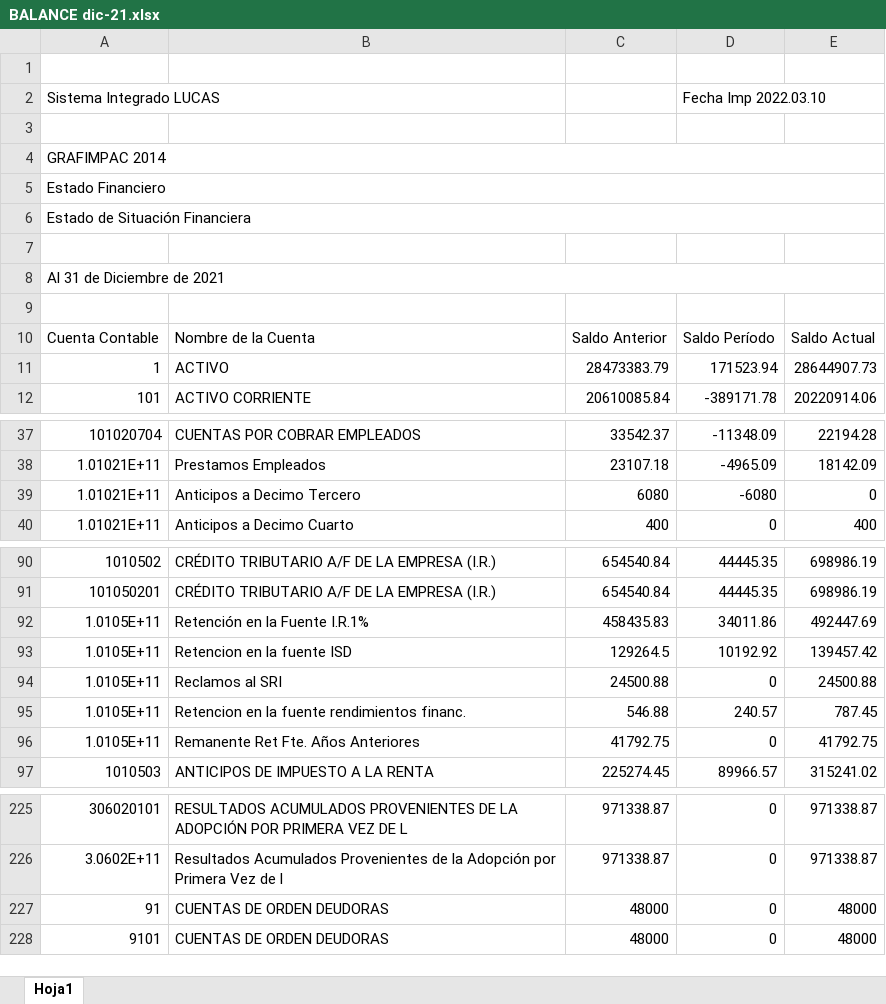
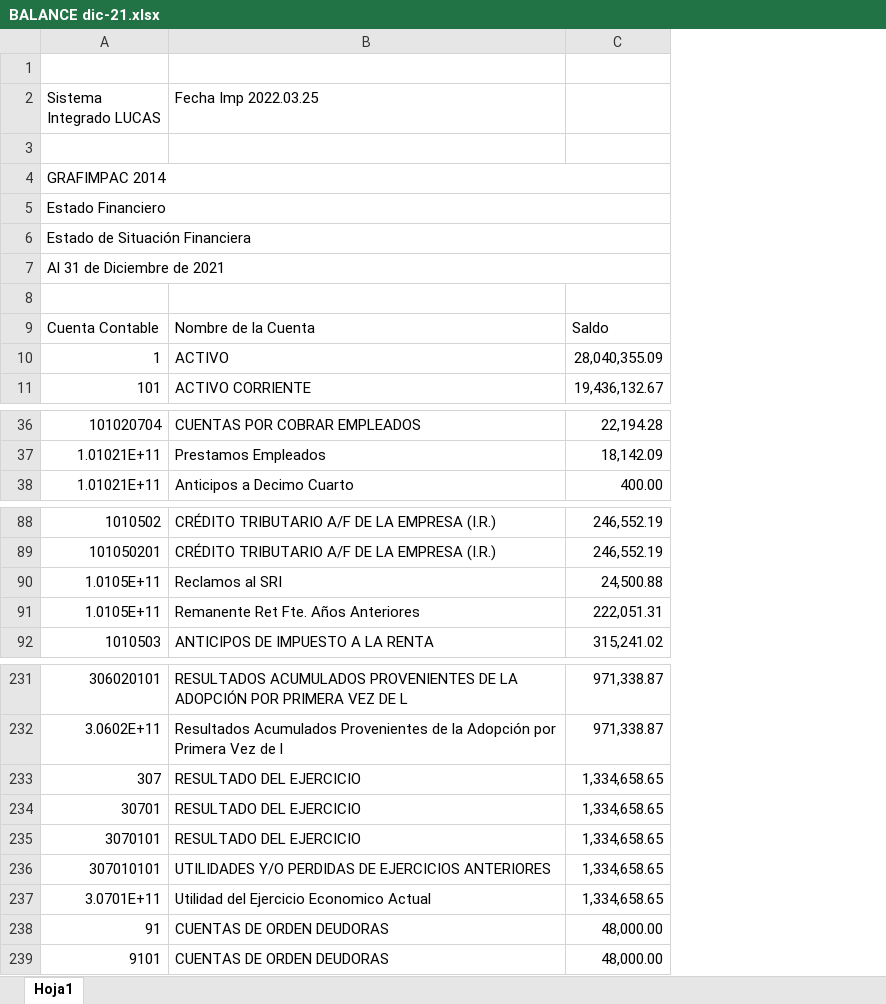
Before and after one commit to cesarleon911/Grafimpac, an Excel workbook: 4900 Representaciones de la gerencia/Estados financieros y mayor/BALANCE dic-21.xlsx, sheet Hoja1, drawn as a sheet; only a part is shown, gaps mark what is left out; values as stored, in another font and other column widths than the file's, no cell formats; removed rows and columns are numbered as before the commit, all else as after; the diff covers the shown part only; the diff names each change by its address in the sheet, - before the commit and + after, or states it on an @@ line.

```diff
--- a/4900 Representaciones de la gerencia/Estados financieros y mayor/BALANCE dic-21.xlsx (sheet Hoja1)
+++ b/4900 Representaciones de la gerencia/Estados financieros y mayor/BALANCE dic-21.xlsx (sheet Hoja1)
-column C, rows 10-12: Saldo Anterior | 28473383.79 | 20610085.84; rows 37-38: 33542.37 | 23107.18; row 40: 400; rows 90-91: 654540.84 | 654540.84; row 94: 24500.88; rows 96-97: 41792.75 | 225274.45; rows 225-228: 971338.87 | 971338.87 | 48000 | 48000
-column D (Fecha Imp 2022.03.10), rows 10-12: Saldo Período | 171523.94 | -389171.78; rows 37-38: -11348.09 | -4965.09; row 40: 0; rows 90-91: 44445.35 | 44445.35; row 94: 0; rows 96-97: 0 | 89966.57; rows 225-228: all 0
-column E, rows 10-12: Saldo Actual | 28644907.73 | 20220914.06; rows 37-38: 22194.28 | 18142.09; row 40: 400; rows 90-91: 698986.19 | 698986.19; row 94: 24500.88; rows 96-97: 41792.75 | 315241.02; rows 225-228: 971338.87 | 971338.87 | 48000 | 48000
+column C, rows 9-11: Saldo | 28,040,355.09 | 19,436,132.67; rows 36-38: 22,194.28 | 18,142.09 | 400.00; rows 88-92: 246,552.19 | 246,552.19 | 24,500.88 | 222,051.31 | 315,241.02; rows 231-232: 971,338.87 | 971,338.87; rows 238-239: 48,000.00 | 48,000.00
-B2: (empty)
+B2: Fecha Imp 2022.03.25
-row 7: (empty)
-row 39: 1.01021E+11 | Anticipos a Decimo Tercero | 6080 | -6080 | 0
-row 92: 1.0105E+11 | Retención en la Fuente I.R.1% | 458435.83 | 34011.86 | 492447.69
-row 93: 1.0105E+11 | Retencion en la fuente ISD | 129264.5 | 10192.92 | 139457.42
-row 95: 1.0105E+11 | Retencion en la fuente rendimientos financ. | 546.88 | 240.57 | 787.45
+row 233: 307 | RESULTADO DEL EJERCICIO | 1,334,658.65
+row 234: 30701 | RESULTADO DEL EJERCICIO | 1,334,658.65
+row 235: 3070101 | RESULTADO DEL EJERCICIO | 1,334,658.65
+row 236: 307010101 | UTILIDADES Y/O PERDIDAS DE EJERCICIOS ANTERIORES | 1,334,658.65
+row 237: 3.0701E+11 | Utilidad del Ejercicio Economico Actual | 1,334,658.65
```
Also changed, not shown: 12 added rows, 1 removed row and 1 edited cell elsewhere in this sheet, cell formats, 4900 Representaciones de la gerencia/Estados financieros y mayor/Balance de comprobacion dic-21.xlsx, 4900 Representaciones de la gerencia/Estados financieros y mayor/ESTADO DE RESULTADO dic-21.xlsx, 31 other files.
